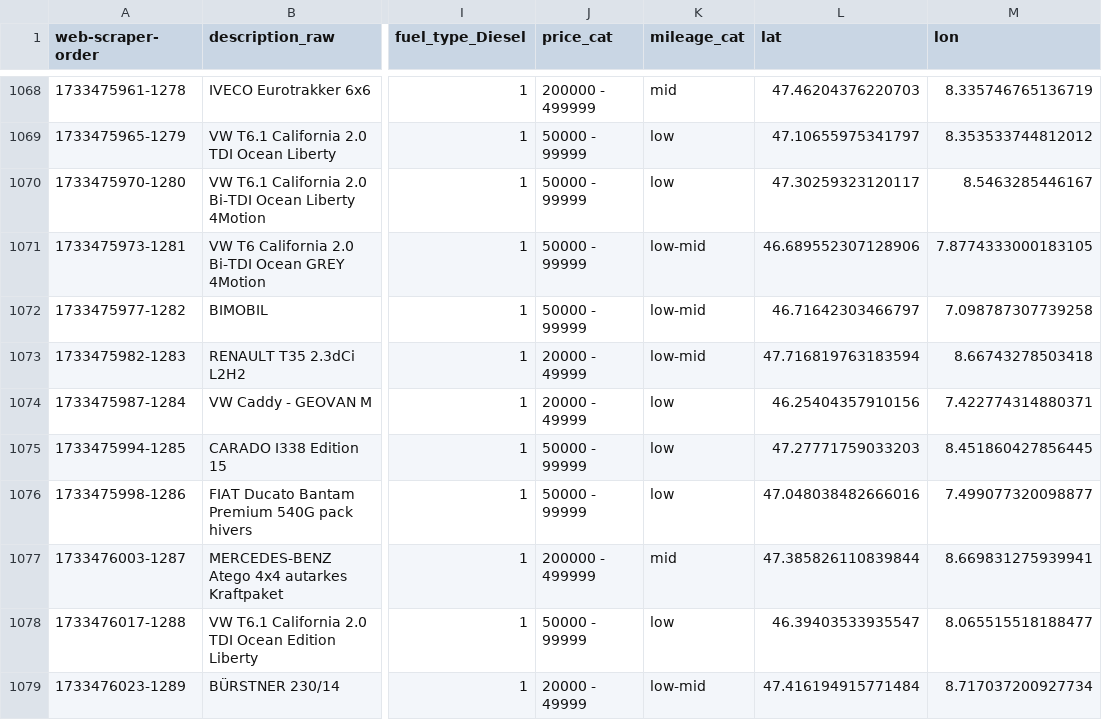
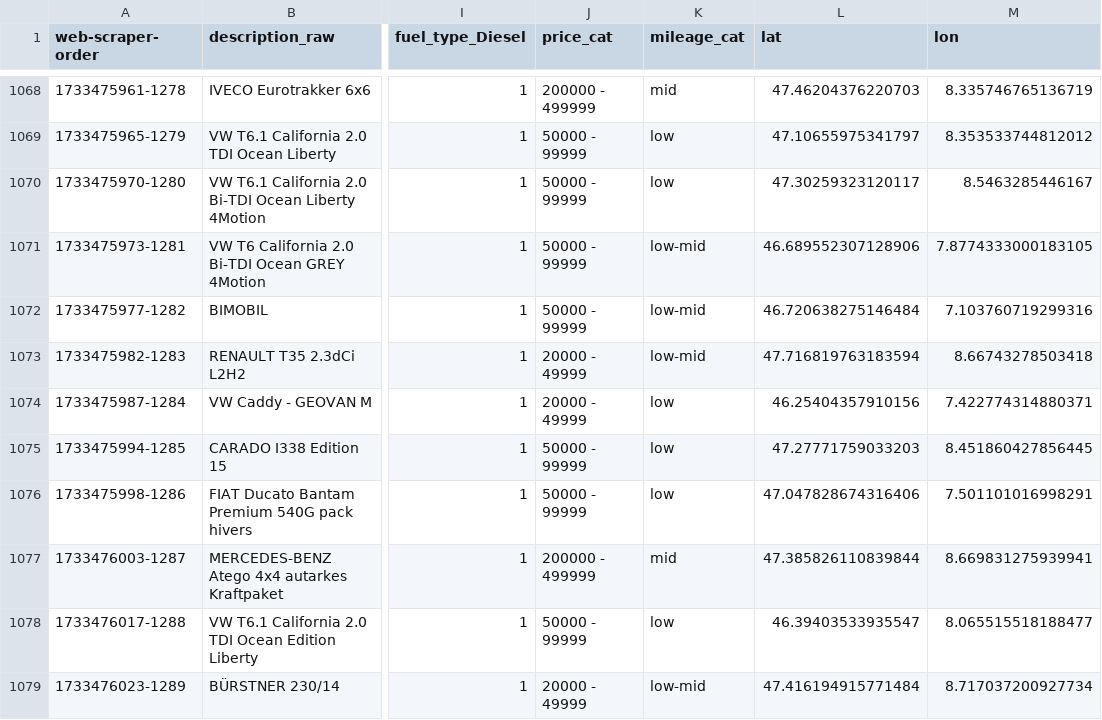
Before and after one commit to Fury358/project_Autoscout_Coding_Pros, a CSV file: Project_Campers/data/Camper_data_prepared.csv, drawn as a sheet; only a part is shown, gaps mark what is left out; the diff covers the shown part only; the diff names each change by its address in the sheet, - before the commit and + after, or states it on an @@ line.

```diff
--- a/Project_Campers/data/Camper_data_prepared.csv
+++ b/Project_Campers/data/Camper_data_prepared.csv
-L1072 (lat): 46.71642303466797
+L1072 (lat): 46.720638275146484
-M1072 (lon): 7.098787307739258
+M1072 (lon): 7.103760719299316
-L1076 (lat): 47.048038482666016
+L1076 (lat): 47.047828674316406
-M1076 (lon): 7.499077320098877
+M1076 (lon): 7.501101016998291
```
Also changed, not shown: 162 edited cells elsewhere in this file, Project_Campers/data/camper_data_geocoded.csv, 3 other files.
